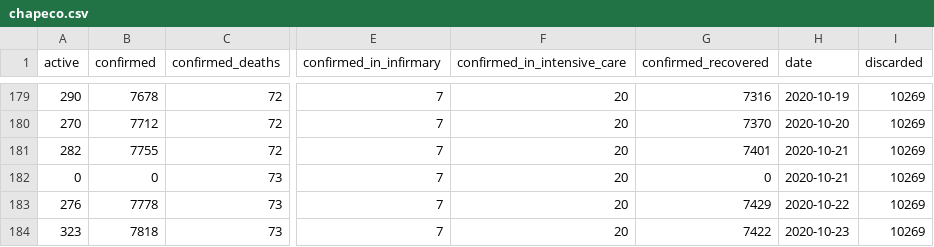
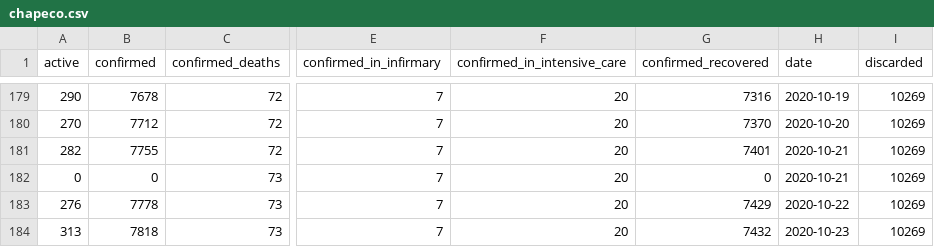
Before and after one commit to dpereira/covid19-xap, a CSV file: data/csv/chapeco.csv, drawn as a sheet; only a part is shown, gaps mark what is left out; the diff names each change by its address in the sheet, - before the commit and + after, or states it on an @@ line.

Commit message:
Auto data update

```diff
--- a/data/csv/chapeco.csv
+++ b/data/csv/chapeco.csv
-A184 (active): 323
+A184 (active): 313
-G184 (confirmed_recovered): 7422
+G184 (confirmed_recovered): 7432
```
